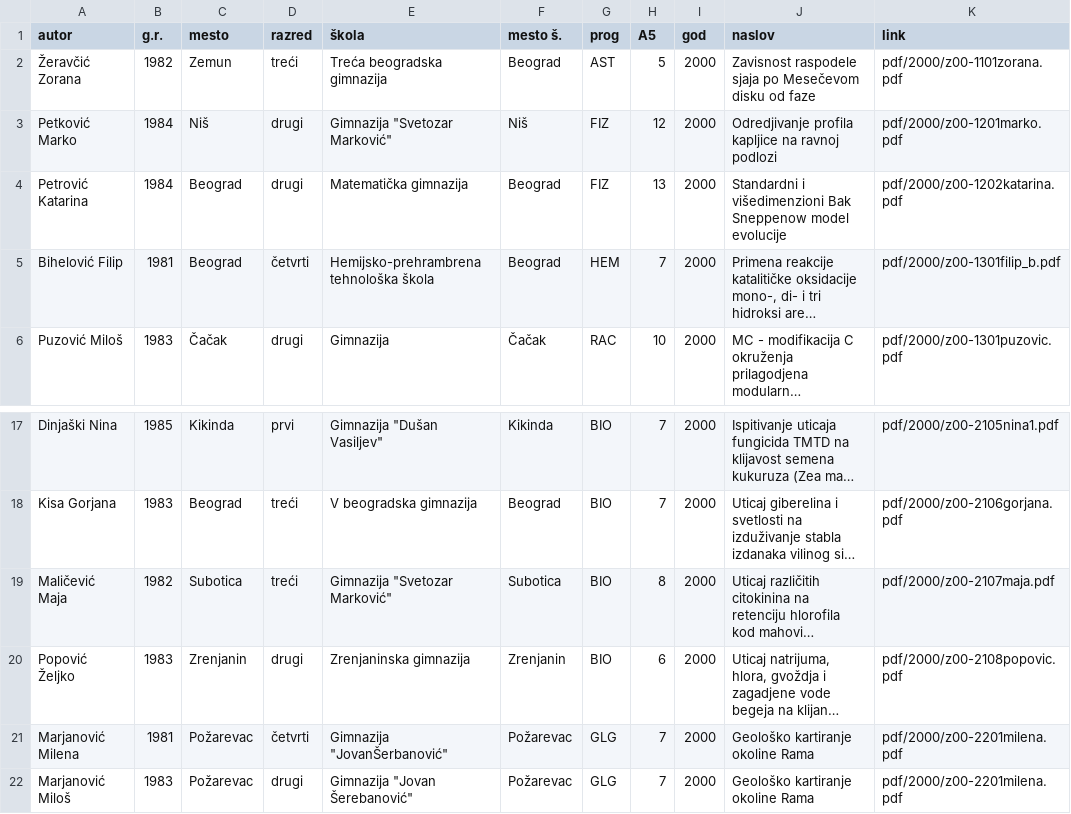
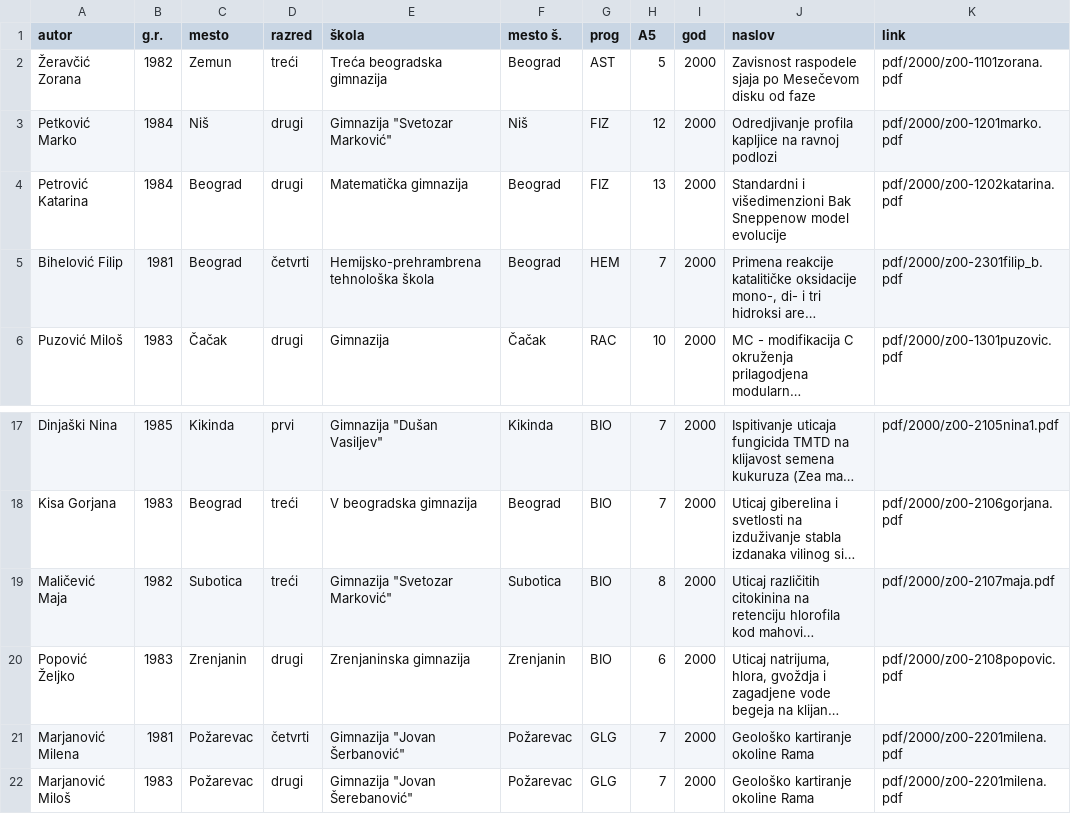
Before and after one commit to esveske/esveske, a CSV file: data.csv, drawn as a sheet; only a part is shown, gaps mark what is left out; long unchanged cells end in …; the diff names each change by its address in the sheet, - before the commit and + after, or states it on an @@ line.

Commit message:
fix random 404

```diff
--- a/data.csv
+++ b/data.csv
-K5 (link): pdf/2000/z00-1301filip_b.pdf
+K5 (link): pdf/2000/z00-2301filip_b.pdf
-E21 (škola): Gimnazija "JovanŠerbanović"
+E21 (škola): Gimnazija "Jovan Šerbanović"
```
